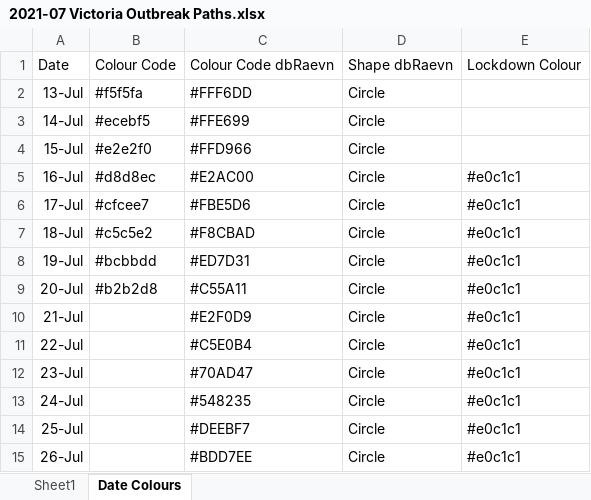
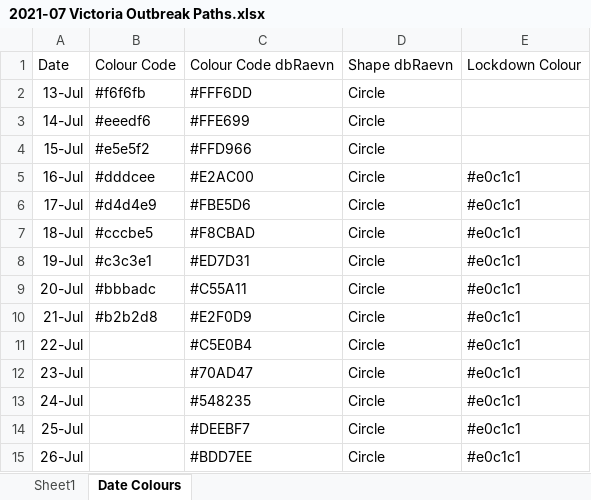
Before and after one commit to Mike-Honey/covid-19-outbreak-paths, an Excel workbook: 2021-07 Victoria Outbreak Paths.xlsx, sheet Date Colours, drawn as a sheet; only a part is shown; values as stored, in another font and other column widths than the file's, no borders; table styles not drawn; the diff names each change by its address in the sheet, - before the commit and + after, or states it on an @@ line.

```diff
--- a/2021-07 Victoria Outbreak Paths.xlsx (sheet Date Colours)
+++ b/2021-07 Victoria Outbreak Paths.xlsx (sheet Date Colours)
-B2: #f5f5fa
+B2: #f6f6fb
-B3: #ecebf5
+B3: #eeedf6
-B4: #e2e2f0
+B4: #e5e5f2
-B5: #d8d8ec
+B5: #dddcee
-B6: #cfcee7
+B6: #d4d4e9
-B7: #c5c5e2
+B7: #cccbe5
-B8: #bcbbdd
+B8: #c3c3e1
-B9: #b2b2d8
+B9: #bbbadc
-B10: (empty)
+B10: #b2b2d8
```
Also changed, not shown: sheet Sheet1, 4 other files.
